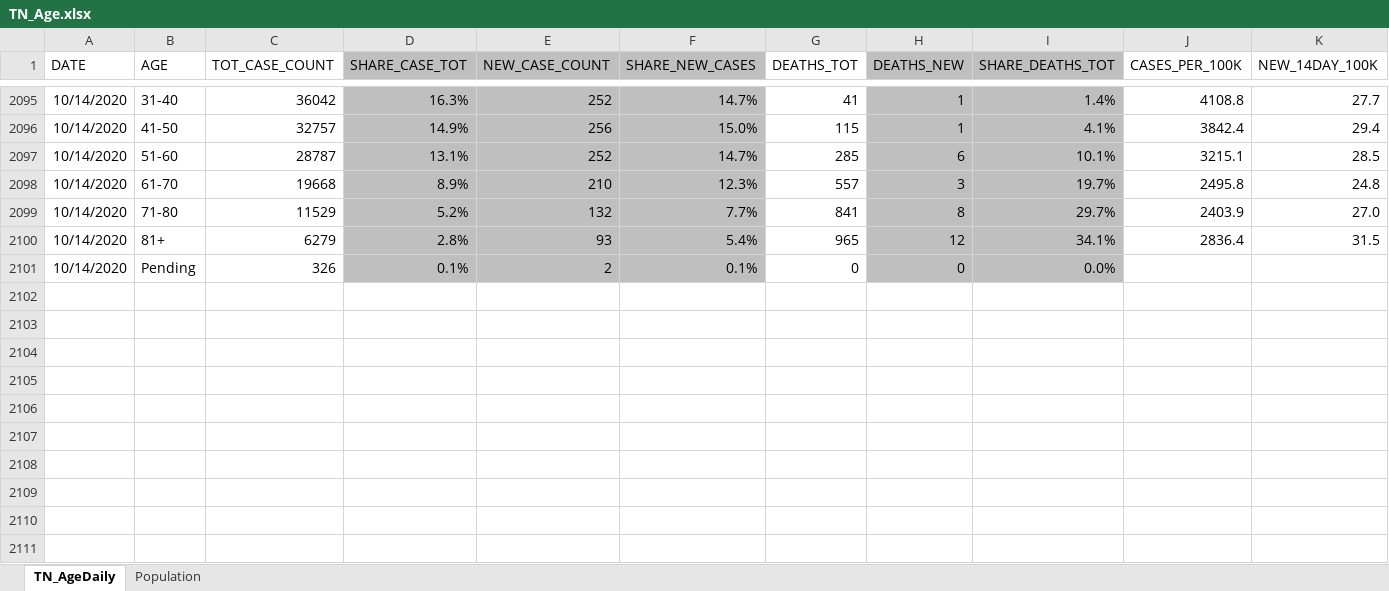
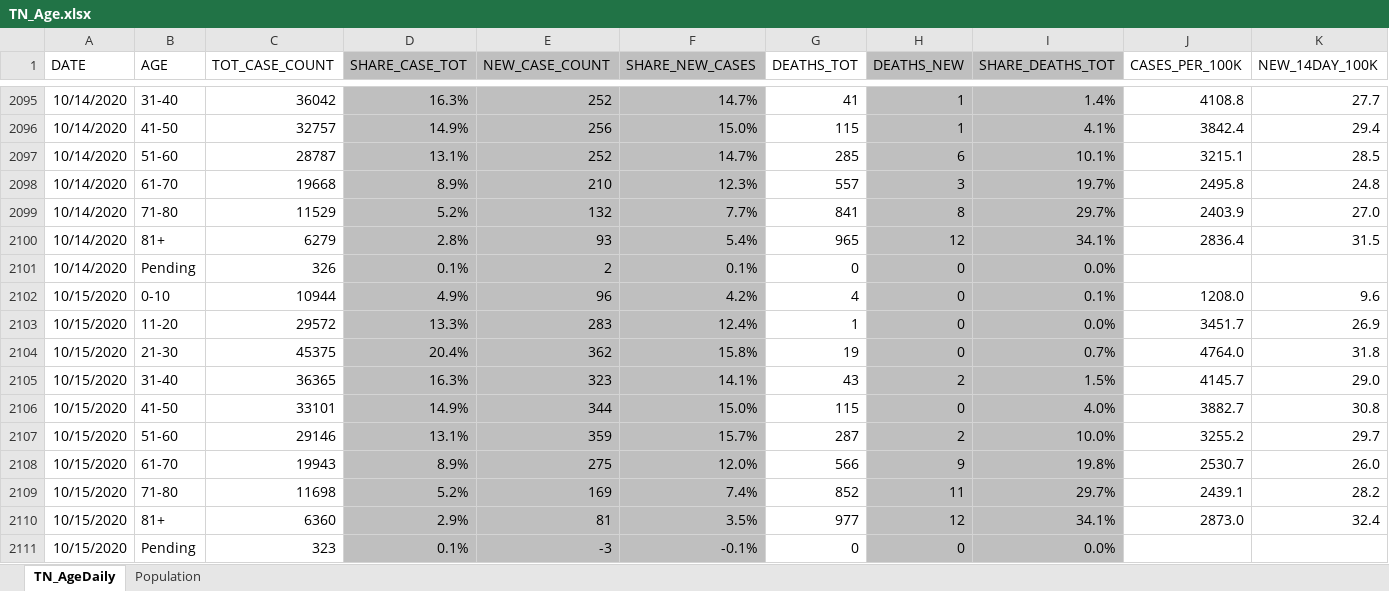
Before and after one commit to mfcarrasco/COVID-TN-Counties, an Excel workbook: TN_Age.xlsx, sheet TN_AgeDaily, drawn as a sheet; only a part is shown, gaps mark what is left out; values as stored, in another font and other column widths than the file's, no borders; rows hold the shown columns only; the diff names each change by its address in the sheet, - before the commit and + after, or states it on an @@ line.

Commit message:
Data update

```diff
--- a/TN_Age.xlsx (sheet TN_AgeDaily)
+++ b/TN_Age.xlsx (sheet TN_AgeDaily)
+row 2102: 10/15/2020 | 0-10 | 10944 | 4.9% | 96 | 4.2% | 4 | 0 | 0.1% | 1208.0 | 9.6
+row 2103: 10/15/2020 | 11-20 | 29572 | 13.3% | 283 | 12.4% | 1 | 0 | 0.0% | 3451.7 | 26.9
+row 2104: 10/15/2020 | 21-30 | 45375 | 20.4% | 362 | 15.8% | 19 | 0 | 0.7% | 4764.0 | 31.8
+row 2105: 10/15/2020 | 31-40 | 36365 | 16.3% | 323 | 14.1% | 43 | 2 | 1.5% | 4145.7 | 29.0
+row 2106: 10/15/2020 | 41-50 | 33101 | 14.9% | 344 | 15.0% | 115 | 0 | 4.0% | 3882.7 | 30.8
+row 2107: 10/15/2020 | 51-60 | 29146 | 13.1% | 359 | 15.7% | 287 | 2 | 10.0% | 3255.2 | 29.7
+row 2108: 10/15/2020 | 61-70 | 19943 | 8.9% | 275 | 12.0% | 566 | 9 | 19.8% | 2530.7 | 26.0
+row 2109: 10/15/2020 | 71-80 | 11698 | 5.2% | 169 | 7.4% | 852 | 11 | 29.7% | 2439.1 | 28.2
+row 2110: 10/15/2020 | 81+ | 6360 | 2.9% | 81 | 3.5% | 977 | 12 | 34.1% | 2873.0 | 32.4
+row 2111: 10/15/2020 | Pending | 323 | 0.1% | -3 | -0.1% | 0 | 0 | 0.0%
```
Also changed, not shown: TNDeptHealth_Demographics.xlsx, 2 other files.
